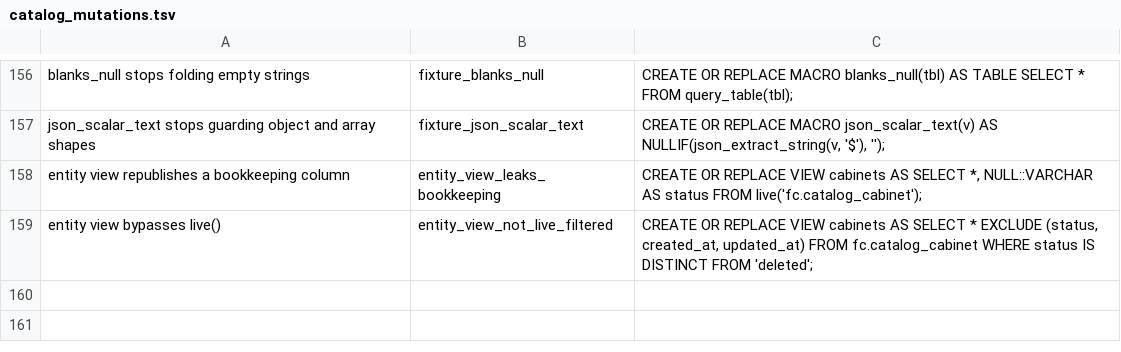
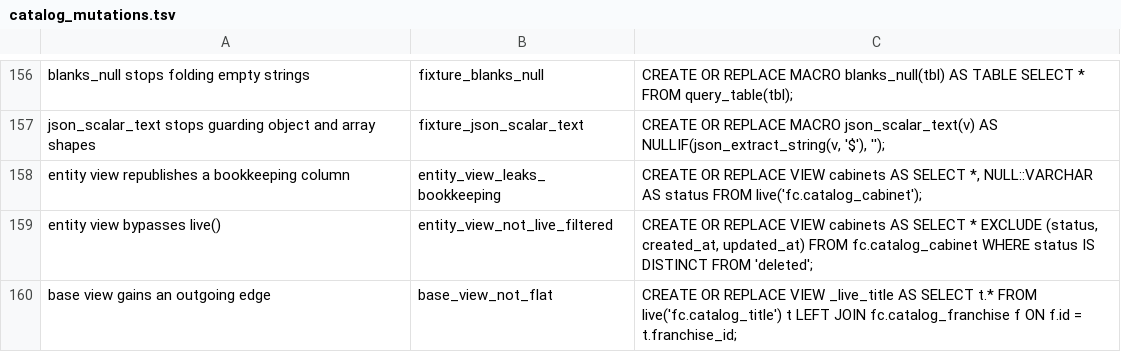
Before and after one commit to The-Flip/flipcommons, a TSV file: scripts/analysis/catalog_mutations.tsv, drawn as a sheet; only a part is shown, gaps mark what is left out; the diff names each change by its address in the sheet, - before the commit and + after, or states it on an @@ line.

```diff
--- a/scripts/analysis/catalog_mutations.tsv
+++ b/scripts/analysis/catalog_mutations.tsv
+row 160: base view gains an outgoing edge | base_view_not_flat | CREATE OR REPLACE VIEW _live_title AS SELECT t.* FROM live('fc.catalog_title') t LEFT JOIN fc.catalog_franchise f ON f.id = t.franchise_id;
```
Also changed, not shown: 3 other files.
